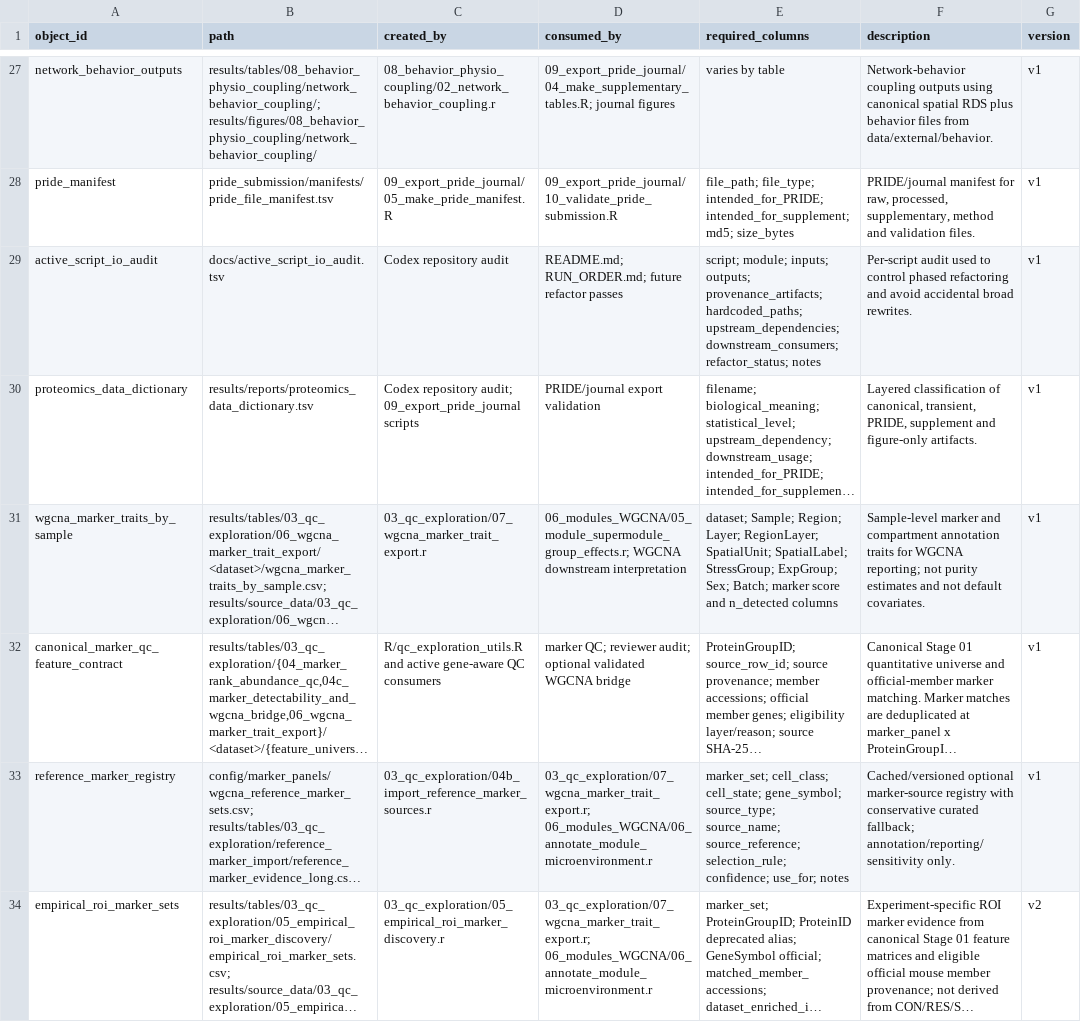
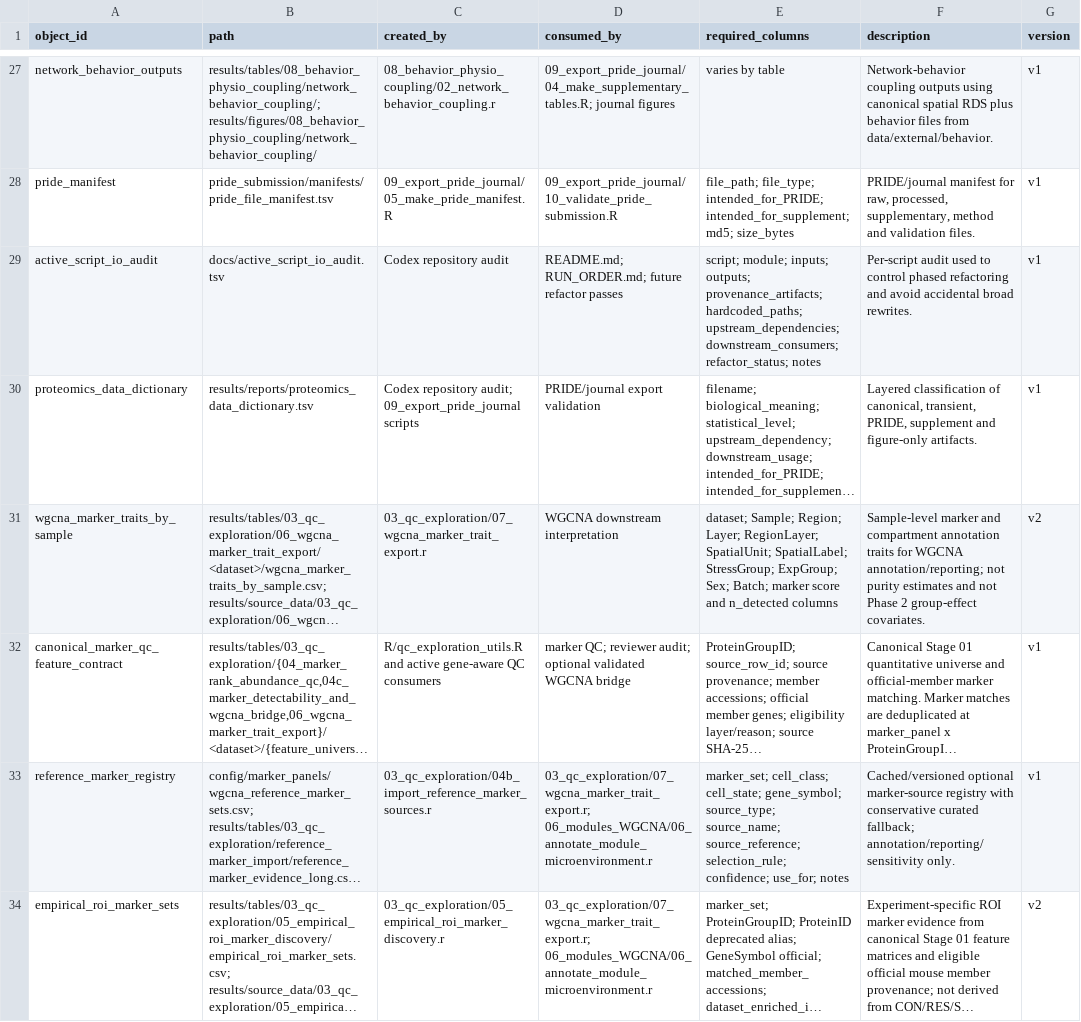
Before and after one commit to topohl/pRoteomics, a TSV file: docs/file_contracts.tsv, drawn as a sheet; only a part is shown, gaps mark what is left out; long unchanged cells end in …; the diff covers the shown part only; the diff names each change by its address in the sheet, - before the commit and + after, or states it on an @@ line.

Commit message:
Refactor WGCNA group effects to Phase 2 contract
Reworks Stage 05 into a canonical Phase 2 quantitative pipeline driven by the publishable Phase 1 identity contract. Adds new group-effects utilities for strict endpoint/sample/model/FDR provenance, AnimalID-aware modeling, fail-closed validation, and atomic table/source-data publication with legacy-output staleness auditing.

Updates downstream contracts and docs (README, workflow, output contracts, file contracts, pipeline metadata), expands required group-effect schema fields, and adds a comprehensive test suite covering identity loading, endpoint/cardinality consistency, deterministic supermodule construction, valid contrast emission, FDR family behavior, legacy hash preservation, and atomic rollback.

```diff
--- a/docs/file_contracts.tsv
+++ b/docs/file_contracts.tsv
-D31 (consumed_by): 06_modules_WGCNA/05_module_supermodule_group_effects.r; WGCNA downstream…
+D31 (consumed_by): WGCNA downstream…
-F31 (description): …for WGCNA reporting; not purity estimates and not default covariates.
+F31 (description): …for WGCNA annotation/reporting; not purity estimates and not Phase 2 group-effect covariates.
-G31 (version): v1
+G31 (version): v2
```
Also changed, not shown: 1 added row and 10 edited cells elsewhere in this file, 8 other files.
